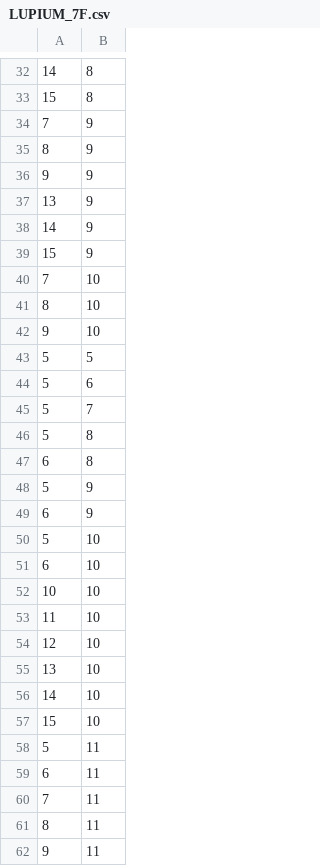
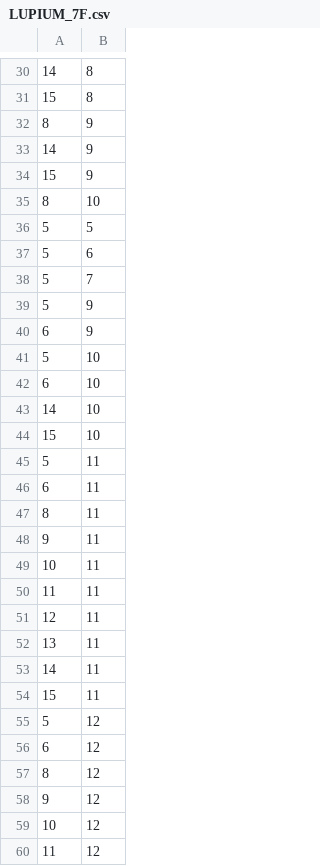
Before and after one commit to tjlabs/innerLabs-ios, a CSV file: Example/JupiterSDK/LUPIUM_7F.csv, drawn as a sheet; only a part is shown, gaps mark what is left out; the shorter side is filled out with more unchanged rows; the diff covers the shown part only; the diff names each change by its address in the sheet, - before the commit and + after, or states it on an @@ line.

```diff
--- a/Example/JupiterSDK/LUPIUM_7F.csv
+++ b/Example/JupiterSDK/LUPIUM_7F.csv
-row 34: 7 | 9
-row 36: 9 | 9
-row 37: 13 | 9
-row 40: 7 | 10
-row 42: 9 | 10
-row 46: 5 | 8
-row 47: 6 | 8
-row 52: 10 | 10
-row 53: 11 | 10
-row 54: 12 | 10
-row 55: 13 | 10
-row 60: 7 | 11
```
Also changed, not shown: 12 removed rows elsewhere in this file, Example/JupiterSDK/LUPIUM_3F.csv, Example/JupiterSDK/LUPIUM_5F.csv, 7 other files.
